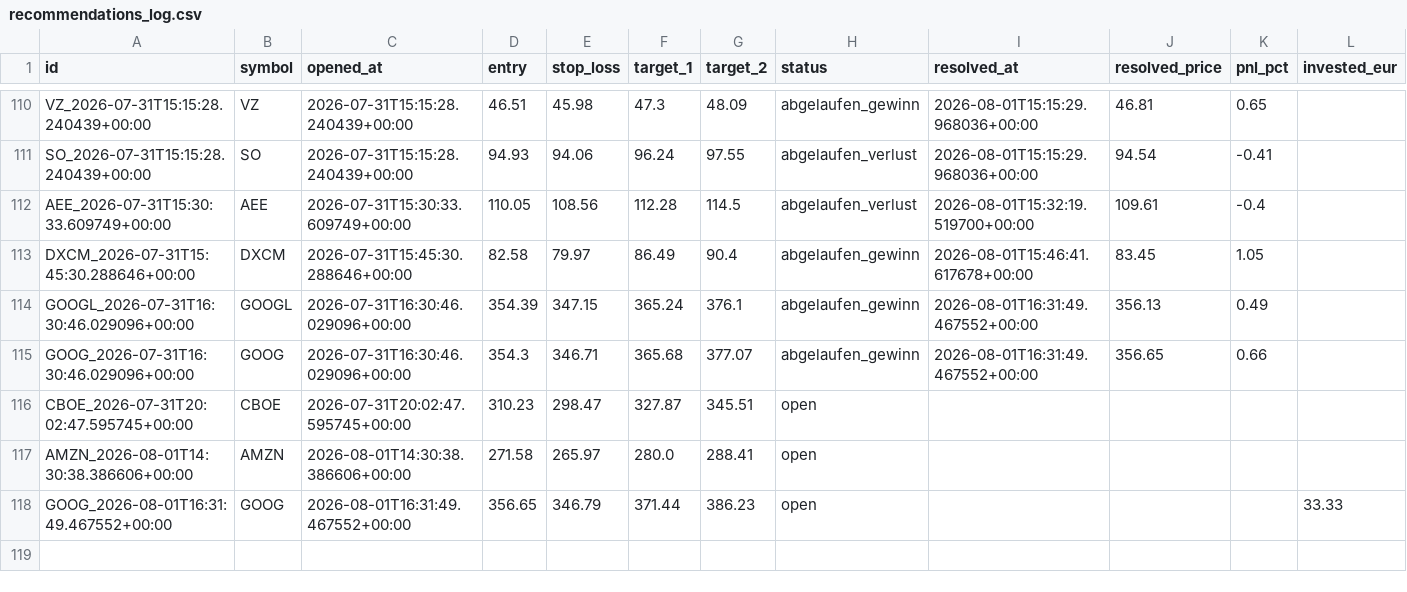
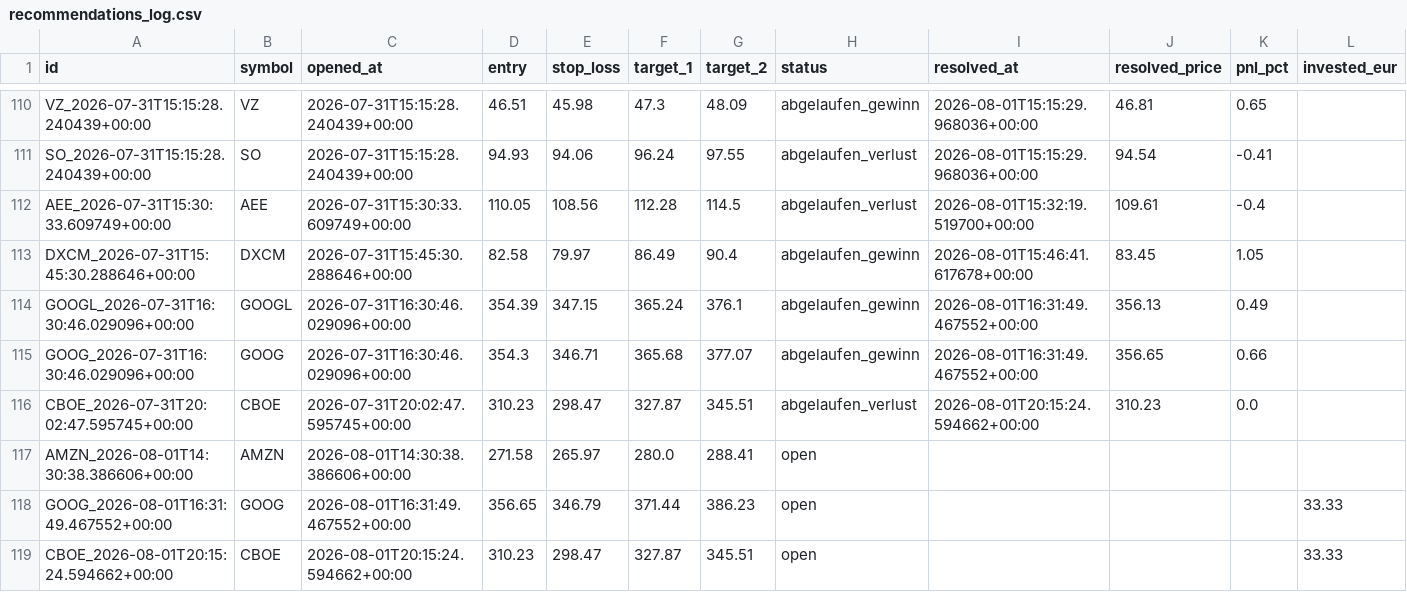
Before and after one commit to luiswolny-dot/Trading-Gehirn, a CSV file: data/recommendations_log.csv, drawn as a sheet; only a part is shown, gaps mark what is left out.

```diff
--- a/data/recommendations_log.csv
+++ b/data/recommendations_log.csv
@@ -115,4 +115,5 @@ GOOGL_2026-07-31T16:30:46.029096+00:00,GOOGL,2026-07-31T16:30:46.029096+00:00,35
 GOOG_2026-07-31T16:30:46.029096+00:00,GOOG,2026-07-31T16:30:46.029096+00:00,354.3,346.71,365.68,377.07,abgelaufen_gewinn,2026-08-01T16:31:49.467552+00:00,356.65,0.66,
-CBOE_2026-07-31T20:02:47.595745+00:00,CBOE,2026-07-31T20:02:47.595745+00:00,310.23,298.47,327.87,345.51,open,,,,
+CBOE_2026-07-31T20:02:47.595745+00:00,CBOE,2026-07-31T20:02:47.595745+00:00,310.23,298.47,327.87,345.51,abgelaufen_verlust,2026-08-01T20:15:24.594662+00:00,310.23,0.0,
 AMZN_2026-08-01T14:30:38.386606+00:00,AMZN,2026-08-01T14:30:38.386606+00:00,271.58,265.97,280.0,288.41,open,,,,
 GOOG_2026-08-01T16:31:49.467552+00:00,GOOG,2026-08-01T16:31:49.467552+00:00,356.65,346.79,371.44,386.23,open,,,,33.33
+CBOE_2026-08-01T20:15:24.594662+00:00,CBOE,2026-08-01T20:15:24.594662+00:00,310.23,298.47,327.87,345.51,open,,,,33.33
```
Also changed, not shown: 7 other files.
